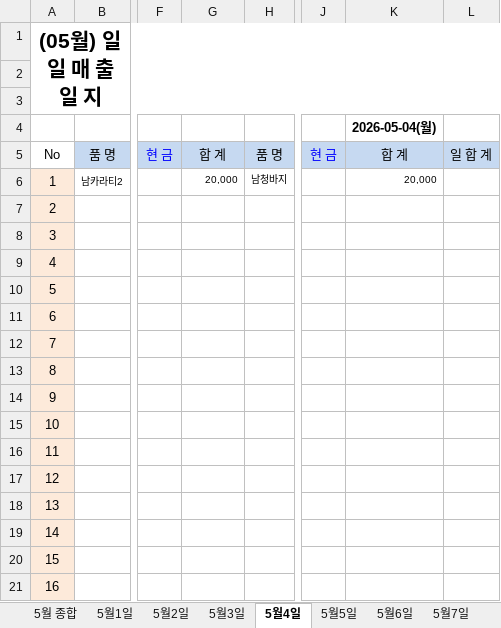
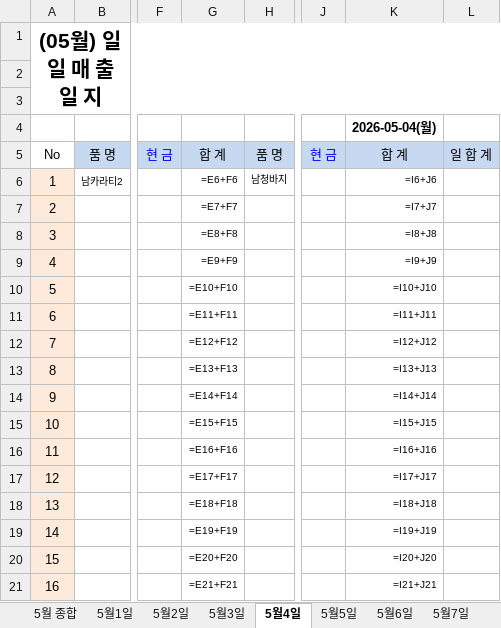
Before and after one commit to white7315/japan, an Excel workbook: 26년5월 매출일지.xlsx, sheet 5월4일, drawn as a sheet; only a part is shown, gaps mark what is left out; values as stored, in another font and other column widths than the file's, no borders; formulas without a stored value are shown as written; the diff covers the shown part only; the diff names each change by its address in the sheet, - before the commit and + after, or states it on an @@ line.

```diff
--- a/26년5월 매출일지.xlsx (sheet 5월4일)
+++ b/26년5월 매출일지.xlsx (sheet 5월4일)
-G6: 20,000
+G6: =E6+F6
-K6: 20,000
+K6: =I6+J6
-G7: (empty)
+G7: =E7+F7
-K7: (empty)
+K7: =I7+J7
-G8: (empty)
+G8: =E8+F8
-K8: (empty)
+K8: =I8+J8
-G9: (empty)
+G9: =E9+F9
-K9: (empty)
+K9: =I9+J9
-G10: (empty)
+G10: =E10+F10
-K10: (empty)
+K10: =I10+J10
-G11: (empty)
+G11: =E11+F11
-K11: (empty)
+K11: =I11+J11
-G12: (empty)
+G12: =E12+F12
-K12: (empty)
+K12: =I12+J12
-G13: (empty)
+G13: =E13+F13
-K13: (empty)
+K13: =I13+J13
-G14: (empty)
+G14: =E14+F14
-K14: (empty)
+K14: =I14+J14
-G15: (empty)
+G15: =E15+F15
-K15: (empty)
+K15: =I15+J15
-G16: (empty)
+G16: =E16+F16
-K16: (empty)
+K16: =I16+J16
-G17: (empty)
+G17: =E17+F17
-K17: (empty)
+K17: =I17+J17
-G18: (empty)
+G18: =E18+F18
-K18: (empty)
+K18: =I18+J18
-G19: (empty)
+G19: =E19+F19
-K19: (empty)
+K19: =I19+J19
-G20: (empty)
+G20: =E20+F20
-K20: (empty)
+K20: =I20+J20
-G21: (empty)
+G21: =E21+F21
-K21: (empty)
+K21: =I21+J21
```
Also changed, not shown: 3 added rows, 3 removed rows and 9 edited cells elsewhere in this sheet, sheet 5월 종합, sheet 5월6일, sheet 5월1일, sheet 5월29일, sheet 5월25일, sheet 5월14일, 25 more sheets, 26년6월 매출일지.xlsx, 8 other files.
